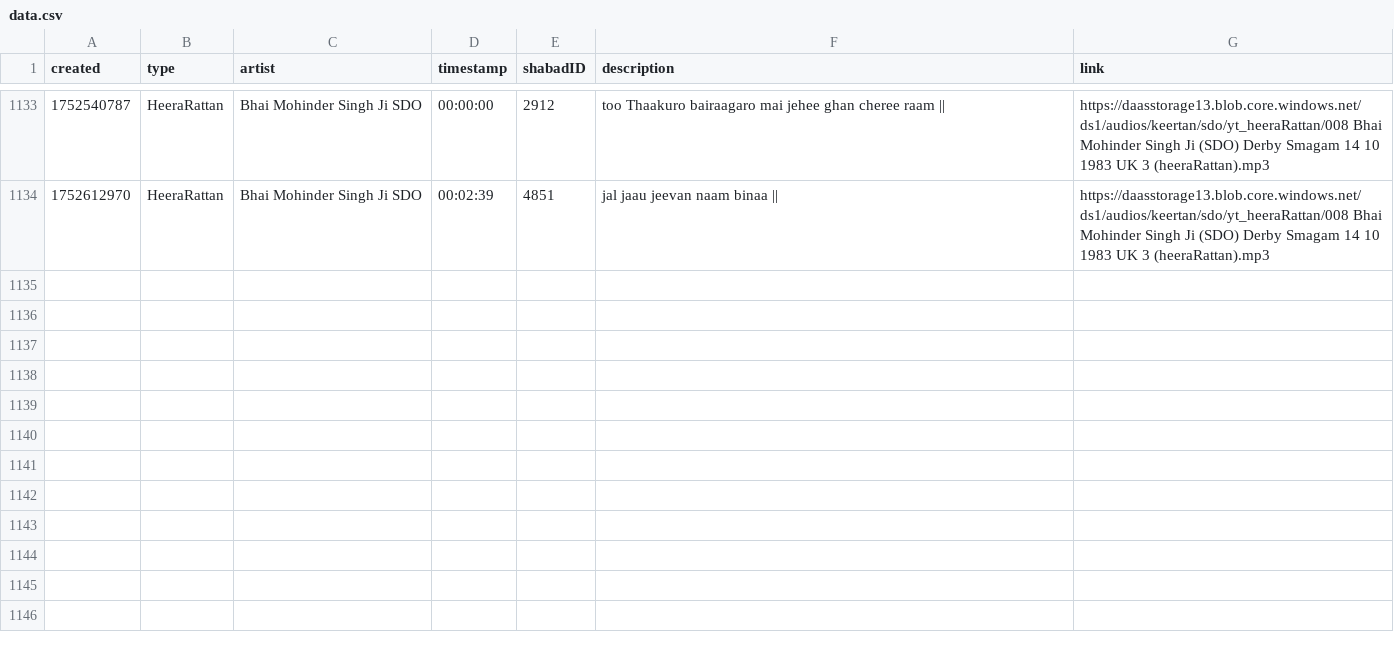
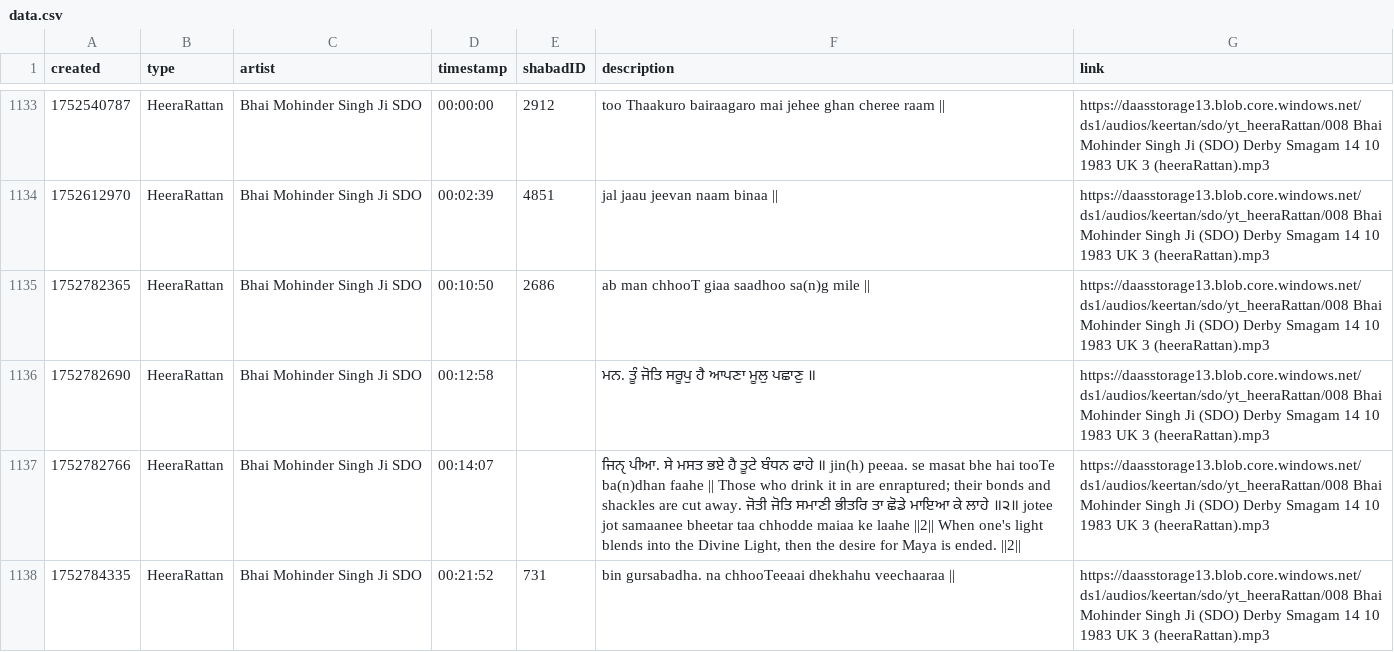
Before and after one commit to Giansingh4710/keerat_backend, a CSV file: assets/data.csv, drawn as a sheet; only a part is shown, gaps mark what is left out; the diff names each change by its address in the sheet, - before the commit and + after, or states it on an @@ line.

Commit message:
updated data.csv via cron

```diff
--- a/assets/data.csv
+++ b/assets/data.csv
+row 1135: 1752782365 | HeeraRattan | Bhai Mohinder Singh Ji SDO | 00:10:50 | 2686 | ab man chhooT giaa saadhoo sa(n)g mile || | https://daasstorage13.blob.core.windows.net/ds1/audios/keertan/sdo/yt_heeraRattan/008 Bhai Mohinder Singh Ji (SDO) Derby Smagam 14 10 1983 UK 3 (heeraRattan).mp3
+row 1136: 1752782690 | HeeraRattan | Bhai Mohinder Singh Ji SDO | 00:12:58 |  | ਮਨ. ਤੂੰ ਜੋਤਿ ਸਰੂਪੁ ਹੈ ਆਪਣਾ ਮੂਲੁ ਪਛਾਣੁ ॥ | https://daasstorage13.blob.core.windows.net/ds1/audios/keertan/sdo/yt_heeraRattan/008 Bhai Mohinder Singh Ji (SDO) Derby Smagam 14 10 1983 UK 3 (heeraRattan).mp3
+row 1137: 1752782766 | HeeraRattan | Bhai Mohinder Singh Ji SDO | 00:14:07 |  | ਜਿਨੑ ਪੀਆ. ਸੇ ਮਸਤ ਭਏ ਹੈ ਤੂਟੇ ਬੰਧਨ ਫਾਹੇ ॥ jin(h) peeaa. se masat bhe hai tooTe ba(n)dhan faahe || Those who drink it in are enraptured; their bonds and shackles are cut away. ਜੋਤੀ ਜੋਤਿ ਸਮਾਣੀ ਭੀਤਰਿ ਤਾ ਛੋਡੇ ਮਾਇਆ ਕੇ ਲਾਹੇ ॥੨॥ jotee jot samaanee bheetar taa chhodde maiaa ke laahe ||2|| When one's light blends into the Divine Light, then the desire for Maya is ended. ||2|| | https://daasstorage13.blob.core.windows.net/ds1/audios/keertan/sdo/yt_heeraRattan/008 Bhai Mohinder Singh Ji (SDO) Derby Smagam 14 10 1983 UK 3 (heeraRattan).mp3
+row 1138: 1752784335 | HeeraRattan | Bhai Mohinder Singh Ji SDO | 00:21:52 | 731 | bin gursabadha. na chhooTeeaai dhekhahu veechaaraa || | https://daasstorage13.blob.core.windows.net/ds1/audios/keertan/sdo/yt_heeraRattan/008 Bhai Mohinder Singh Ji (SDO) Derby Smagam 14 10 1983 UK 3 (heeraRattan).mp3
```
